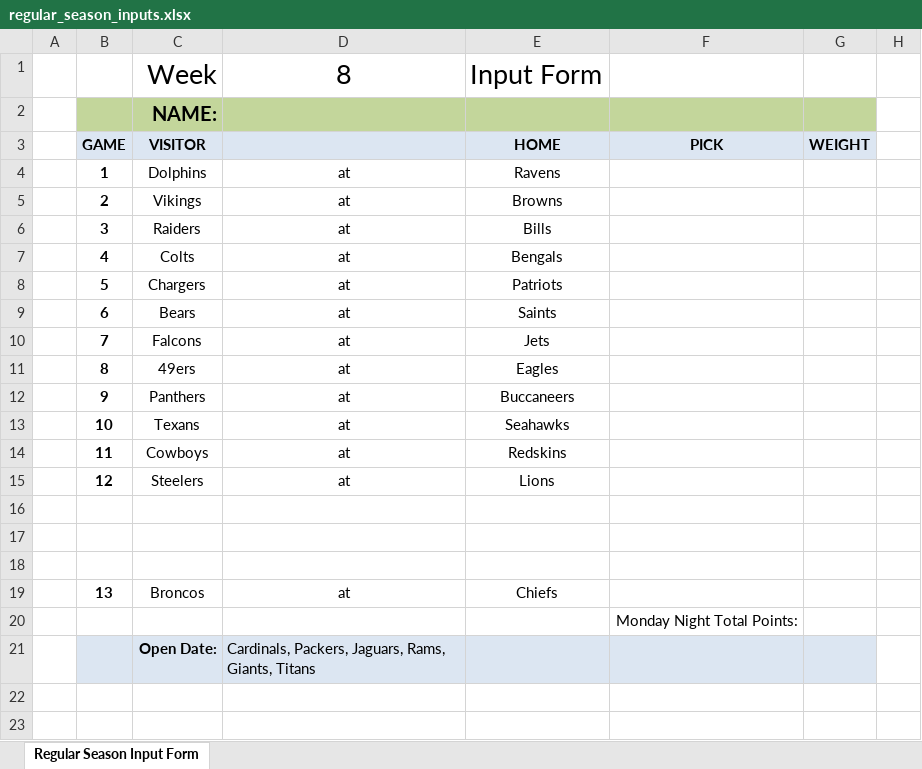
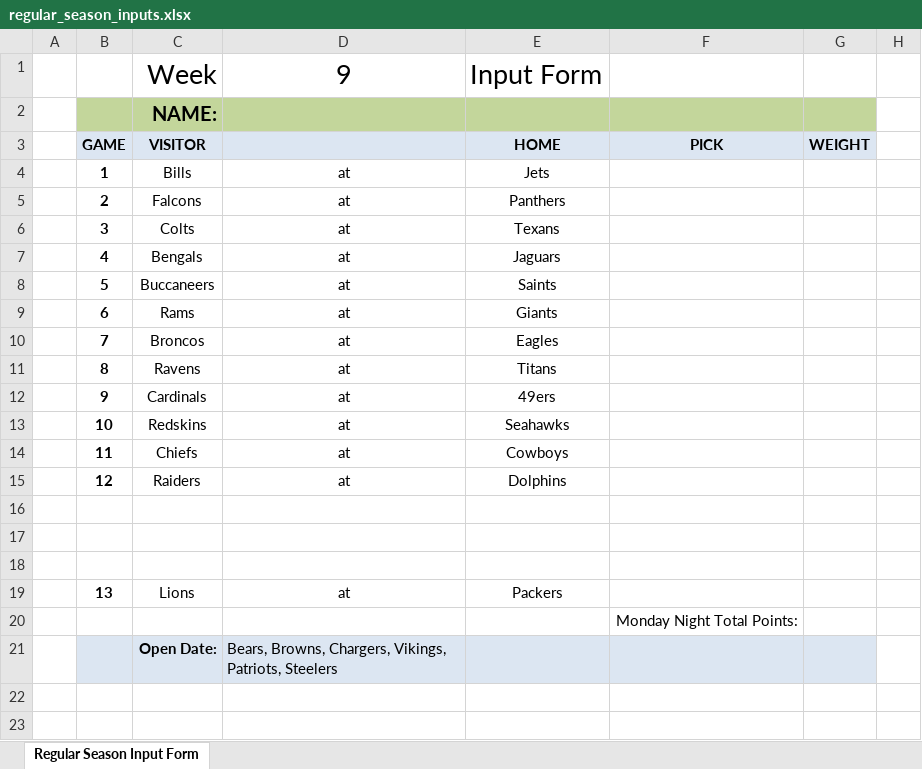
Before and after one commit to jlwebpages/fp, an Excel workbook: regular_season_inputs.xlsx, sheet Regular Season Input Form, drawn as a sheet; only a part is shown; values as stored, in another font and other column widths than the file's, no borders; removed rows and columns are numbered as before the commit, all else as after; rows hold the shown columns only; the diff names each change by its address in the sheet, - before the commit and + after, or states it on an @@ line.

```diff
--- a/regular_season_inputs.xlsx (sheet Regular Season Input Form)
+++ b/regular_season_inputs.xlsx (sheet Regular Season Input Form)
-D1: 8
+D1: 9
-C4: Dolphins
+C4: Bills
-E4: Ravens
+E4: Jets
-C5: Vikings
+C5: Falcons
-E5: Browns
+E5: Panthers
-row 6:  | 3 | Raiders | at | Bills
-B6: 4
+B6: 3
-E6: Bengals
+E6: Texans
+row 7:  | 4 | Bengals | at | Jaguars
-C8: Chargers
+C8: Buccaneers
-E8: Patriots
+E8: Saints
-C9: Bears
+C9: Rams
-E9: Saints
+E9: Giants
-C10: Falcons
+C10: Broncos
-E10: Jets
+E10: Eagles
-C11: 49ers
+C11: Ravens
-E11: Eagles
+E11: Titans
-C12: Panthers
+C12: Cardinals
-E12: Buccaneers
+E12: 49ers
-C13: Texans
+C13: Redskins
-C14: Cowboys
+C14: Chiefs
-E14: Redskins
+E14: Cowboys
-C15: Steelers
+C15: Raiders
-E15: Lions
+E15: Dolphins
-C19: Broncos
+C19: Lions
-E19: Chiefs
+E19: Packers
-D21: Cardinals, Packers, Jaguars, Rams, Giants, Titans
+D21: Bears, Browns, Chargers, Vikings, Patriots, Steelers
```
Also changed, not shown: hidden cells, regular_season_prelim.xlsm, 11 other files.
